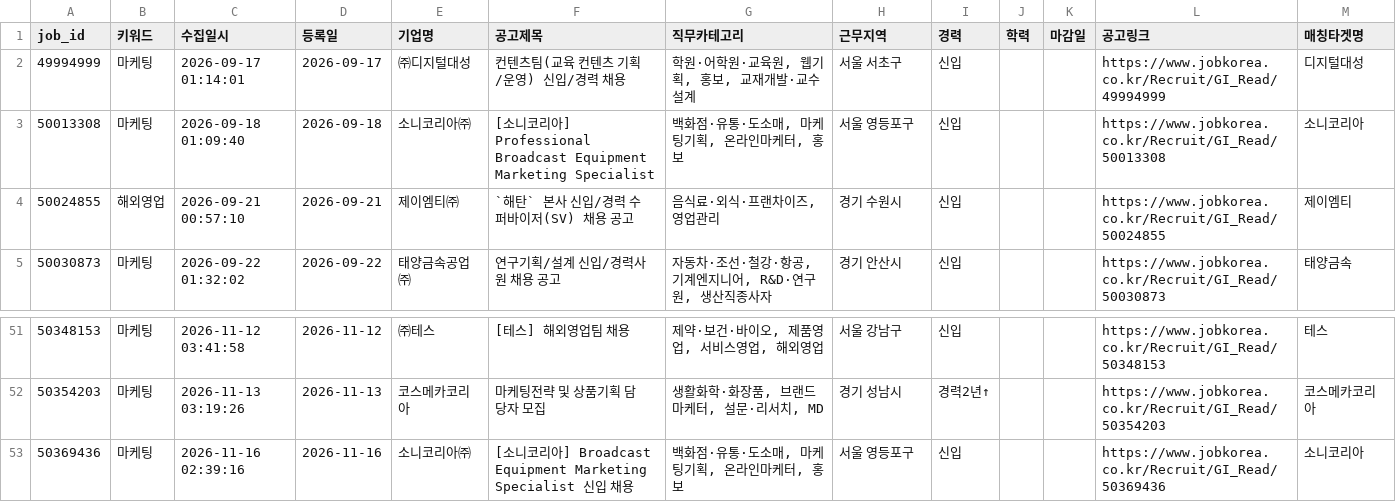
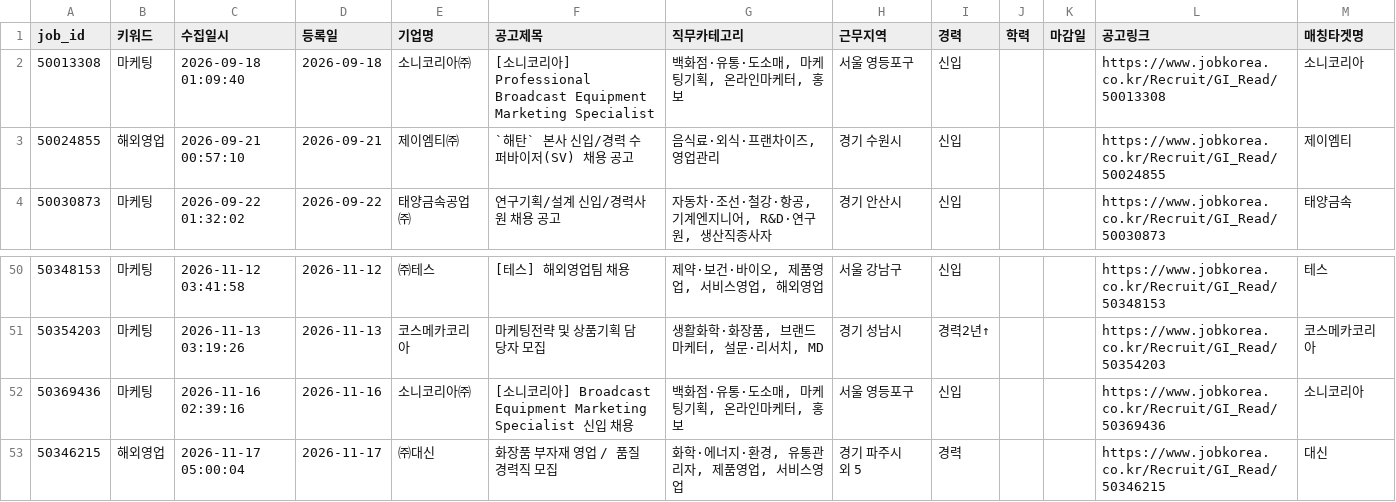
Before and after one commit to djgeum/RunETF, a CSV file: .github/job.bot/jobkorea_main.csv, drawn as a sheet; only a part is shown, gaps mark what is left out; removed rows and columns are numbered as before the commit, all else as after; the diff names each change by its address in the sheet, - before the commit and + after, or states it on an @@ line.

```diff
--- a/.github/job.bot/jobkorea_main.csv
+++ b/.github/job.bot/jobkorea_main.csv
-row 2: 49994999 | 마케팅 | 2026-09-17 01:14:01 | 2026-09-17 | ㈜디지털대성 | 컨텐츠팀(교육 컨텐츠 기획/운영) 신입/경력 채용 | 학원·어학원·교육원, 웹기획, 홍보, 교재개발·교수설계 | 서울 서초구 | 신입 |  |  | https://www.jobkorea.co.kr/Recruit/GI_Read/49994999 | 디지털대성
+row 53: 50346215 | 해외영업 | 2026-11-17 05:00:04 | 2026-11-17 | ㈜대신 | 화장품 부자재 영업 / 품질 경력직 모집 | 화학·에너지·환경, 유통관리자, 제품영업, 서비스영업 | 경기 파주시 외 5 | 경력 |  |  | https://www.jobkorea.co.kr/Recruit/GI_Read/50346215 | 대신
```
Also changed, not shown: .github/job.bot/jobkorea_list.csv, .github/job.bot/peoplenjob_main.csv, 5 other files.
